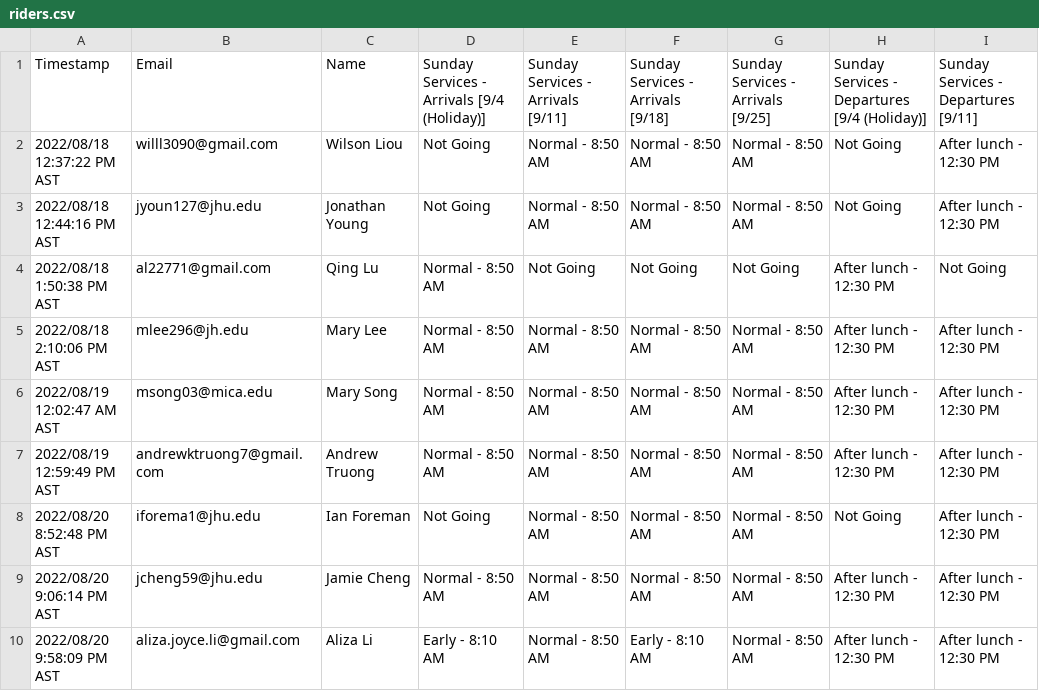
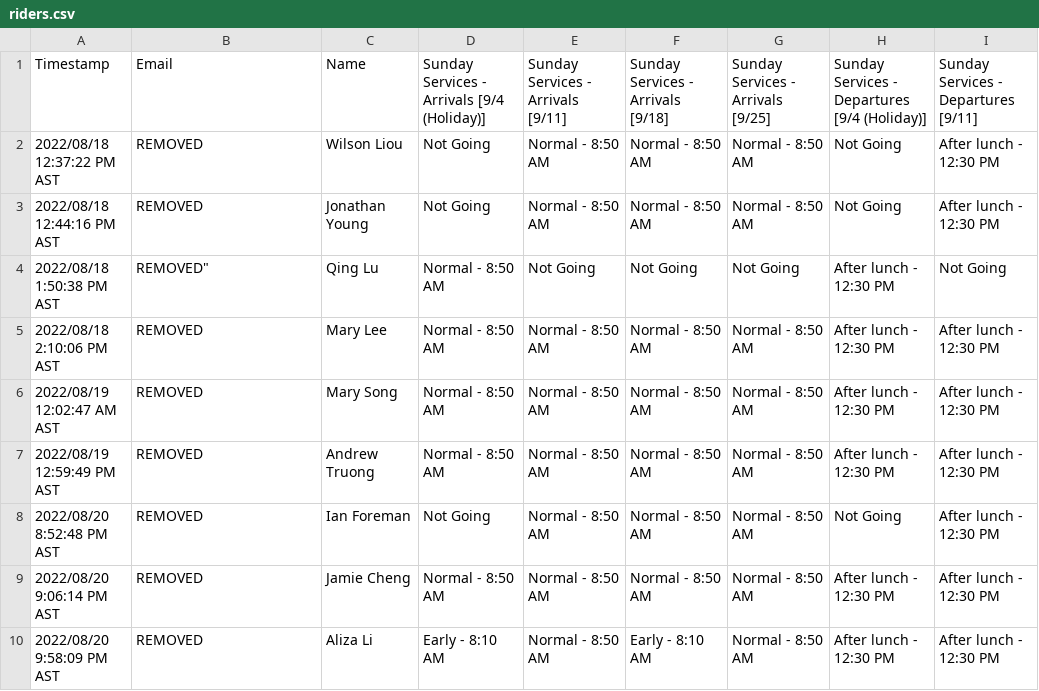
Before and after one commit to semperExploro/AWS-SSM-Ride-SHaring, a CSV file: AWS Deployment/riders.csv, drawn as a sheet; only a part is shown; the diff names each change by its address in the sheet, - before the commit and + after, or states it on an @@ line.

Commit message:
Update riders.csv
removed emails

```diff
--- a/AWS Deployment/riders.csv
+++ b/AWS Deployment/riders.csv
-B2: willl3090@gmail.com
+B2: REMOVED
-B3: jyoun127@jhu.edu
+B3: REMOVED
-B4: al22771@gmail.com
+B4: REMOVED"
-B5: mlee296@jh.edu
+B5: REMOVED
-B6: msong03@mica.edu
+B6: REMOVED
-B7: andrewktruong7@gmail.com
+B7: REMOVED
-B8: iforema1@jhu.edu
+B8: REMOVED
-B9: jcheng59@jhu.edu
+B9: REMOVED
-B10: aliza.joyce.li@gmail.com
+B10: REMOVED
```
